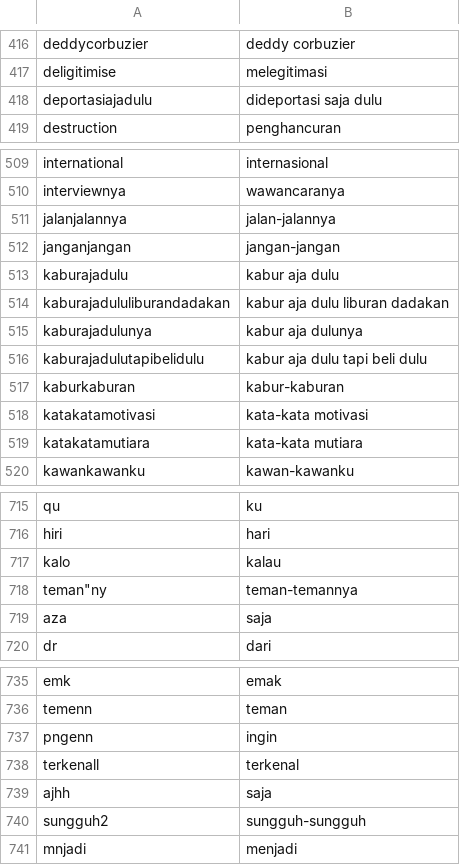
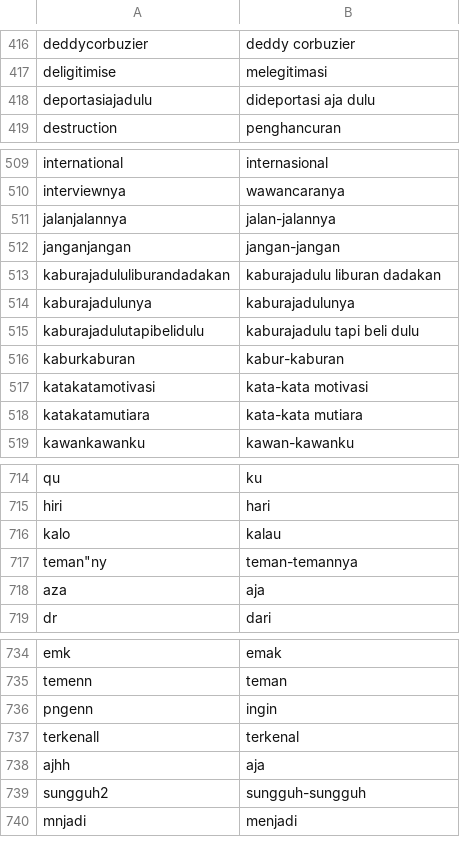
Before and after one commit to go0se05/PI, a CSV file: kamuskatabaku.csv, drawn as a sheet; only a part is shown, gaps mark what is left out.

Commit message:
Update kamuskatabaku.csv

```diff
--- a/kamuskatabaku.csv
+++ b/kamuskatabaku.csv
@@ -417,3 +417,3 @@ deddycorbuzier,deddy corbuzier
 deligitimise,melegitimasi
-deportasiajadulu,dideportasi saja dulu
+deportasiajadulu,dideportasi aja dulu
 destruction,penghancuran
@@ -512,6 +512,5 @@ jalanjalannya,jalan-jalannya
 janganjangan,jangan-jangan
-kaburajadulu,kabur aja dulu
-kaburajadululiburandadakan,kabur aja dulu liburan dadakan
-kaburajadulunya,kabur aja dulunya
-kaburajadulutapibelidulu,kabur aja dulu tapi beli dulu
+kaburajadululiburandadakan,kaburajadulu liburan dadakan
+kaburajadulunya,kaburajadulunya
+kaburajadulutapibelidulu,kaburajadulu tapi beli dulu
 kaburkaburan,kabur-kaburan
@@ -718,3 +717,3 @@ kalo,kalau
 teman"ny,teman-temannya
-aza,saja
+aza,aja
 dr,dari
@@ -738,3 +737,3 @@ pngenn,ingin
 terkenall,terkenal
-ajhh,saja
+ajhh,aja
 sungguh2,sungguh-sungguh
```
